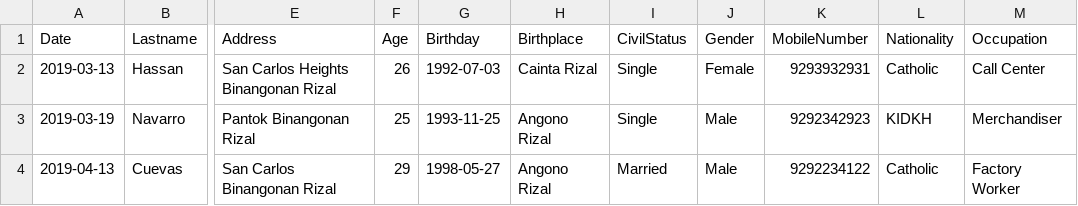
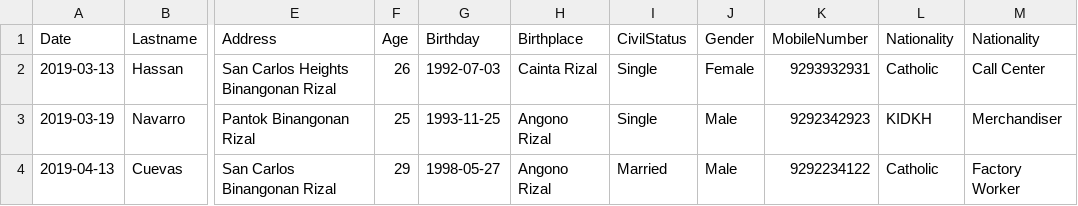
Before and after one commit to kaid0011/patientrecords, a CSV file: assets/files/patientdatarecord.csv, drawn as a sheet; only a part is shown, gaps mark what is left out; the diff names each change by its address in the sheet, - before the commit and + after, or states it on an @@ line.

```diff
--- a/assets/files/patientdatarecord.csv
+++ b/assets/files/patientdatarecord.csv
-M1: Occupation
+M1: Nationality
```
Also changed, not shown: assets/files/patientdatarecord1.csv, assets/files/patientdatarecord2.csv, 27 other files.
